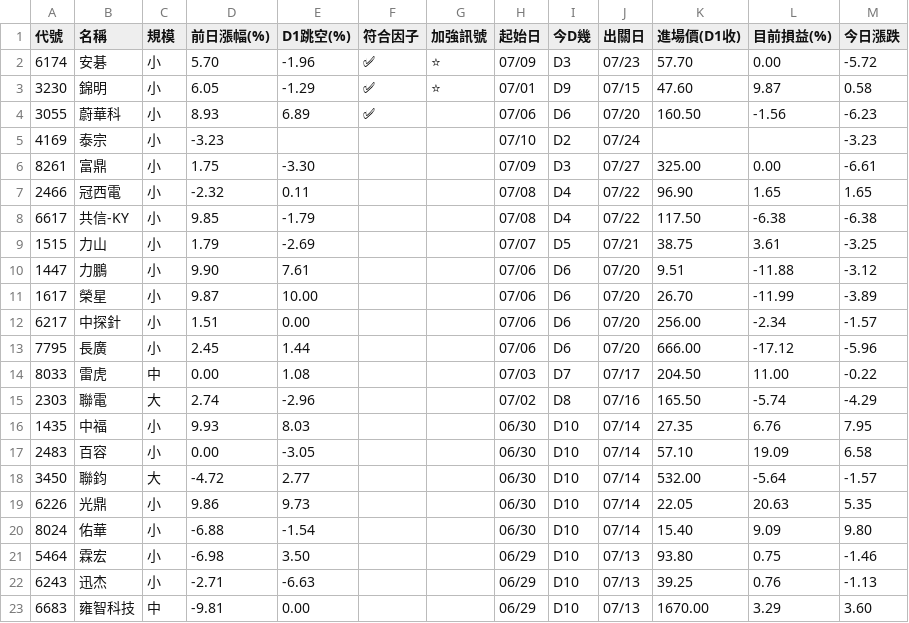
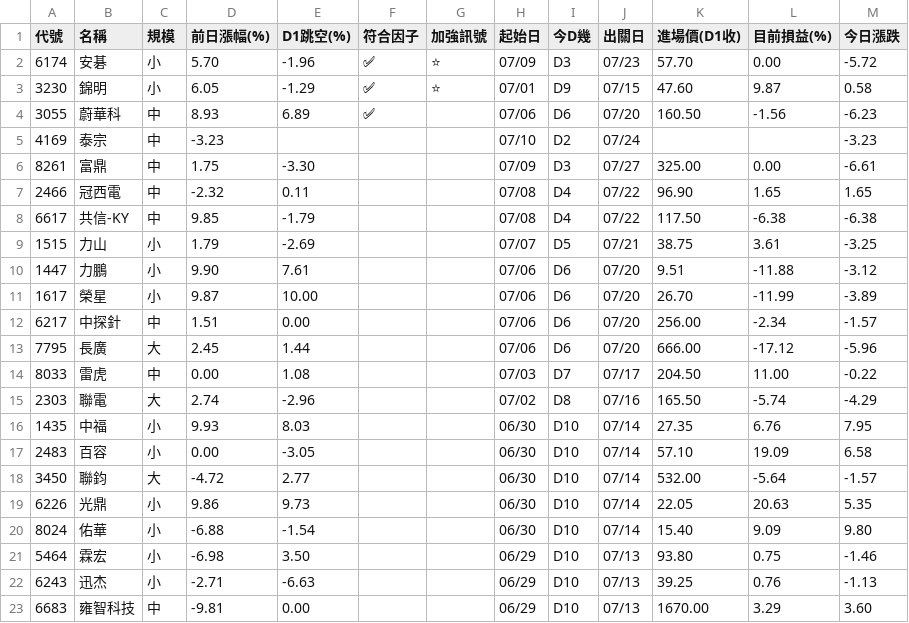
Before and after one commit to KevinYang515/disposal-signals, a CSV file: data/signals_5min.csv, drawn as a sheet.

```diff
--- a/data/signals_5min.csv
+++ b/data/signals_5min.csv
@@ -3,7 +3,7 @@
 3230,錦明,小,6.05,-1.29,✅,⭐,07/01,D9,07/15,47.60,9.87,0.58
-3055,蔚華科,小,8.93,6.89,✅,,07/06,D6,07/20,160.50,-1.56,-6.23
-4169,泰宗,小,-3.23,,,,07/10,D2,07/24,,,-3.23
-8261,富鼎,小,1.75,-3.30,,,07/09,D3,07/27,325.00,0.00,-6.61
-2466,冠西電,小,-2.32,0.11,,,07/08,D4,07/22,96.90,1.65,1.65
-6617,共信-KY,小,9.85,-1.79,,,07/08,D4,07/22,117.50,-6.38,-6.38
+3055,蔚華科,中,8.93,6.89,✅,,07/06,D6,07/20,160.50,-1.56,-6.23
+4169,泰宗,中,-3.23,,,,07/10,D2,07/24,,,-3.23
+8261,富鼎,中,1.75,-3.30,,,07/09,D3,07/27,325.00,0.00,-6.61
+2466,冠西電,中,-2.32,0.11,,,07/08,D4,07/22,96.90,1.65,1.65
+6617,共信-KY,中,9.85,-1.79,,,07/08,D4,07/22,117.50,-6.38,-6.38
 1515,力山,小,1.79,-2.69,,,07/07,D5,07/21,38.75,3.61,-3.25
@@ -11,4 +11,4 @@
 1617,榮星,小,9.87,10.00,,,07/06,D6,07/20,26.70,-11.99,-3.89
-6217,中探針,小,1.51,0.00,,,07/06,D6,07/20,256.00,-2.34,-1.57
-7795,長廣,小,2.45,1.44,,,07/06,D6,07/20,666.00,-17.12,-5.96
+6217,中探針,中,1.51,0.00,,,07/06,D6,07/20,256.00,-2.34,-1.57
+7795,長廣,大,2.45,1.44,,,07/06,D6,07/20,666.00,-17.12,-5.96
 8033,雷虎,中,0.00,1.08,,,07/03,D7,07/17,204.50,11.00,-0.22
```
Also changed, not shown: data/history.csv, data/history_5min.csv, 1 other file.
